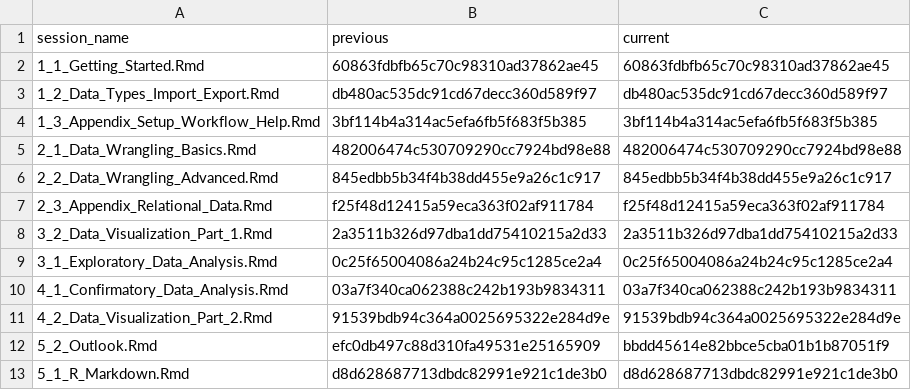
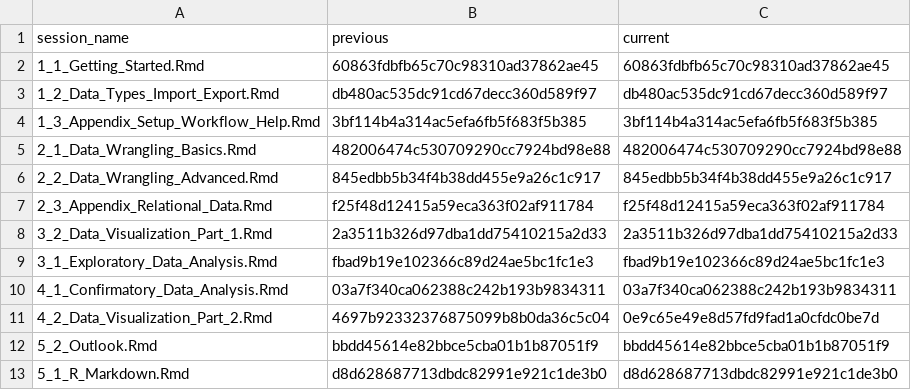
Before and after one commit to jobreu/r-intro-gesis-2021, a CSV file: content/sessions/sessions_list.csv, drawn as a sheet.

```diff
--- a/content/sessions/sessions_list.csv
+++ b/content/sessions/sessions_list.csv
@@ -8,6 +8,6 @@ session_name,previous,current
 3_2_Data_Visualization_Part_1.Rmd,2a3511b326d97dba1dd75410215a2d33,2a3511b326d97dba1dd75410215a2d33
-3_1_Exploratory_Data_Analysis.Rmd,0c25f65004086a24b24c95c1285ce2a4,0c25f65004086a24b24c95c1285ce2a4
+3_1_Exploratory_Data_Analysis.Rmd,fbad9b19e102366c89d24ae5bc1fc1e3,fbad9b19e102366c89d24ae5bc1fc1e3
 4_1_Confirmatory_Data_Analysis.Rmd,03a7f340ca062388c242b193b9834311,03a7f340ca062388c242b193b9834311
-4_2_Data_Visualization_Part_2.Rmd,91539bdb94c364a0025695322e284d9e,91539bdb94c364a0025695322e284d9e
-5_2_Outlook.Rmd,efc0db497c88d310fa49531e25165909,bbdd45614e82bbce5cba01b1b87051f9
+4_2_Data_Visualization_Part_2.Rmd,4697b92332376875099b8b0da36c5c04,0e9c65e49e8d57fd9fad1a0cfdc0be7d
+5_2_Outlook.Rmd,bbdd45614e82bbce5cba01b1b87051f9,bbdd45614e82bbce5cba01b1b87051f9
 5_1_R_Markdown.Rmd,d8d628687713dbdc82991e921c1de3b0,d8d628687713dbdc82991e921c1de3b0
```
Also changed, not shown: 3 other files.
